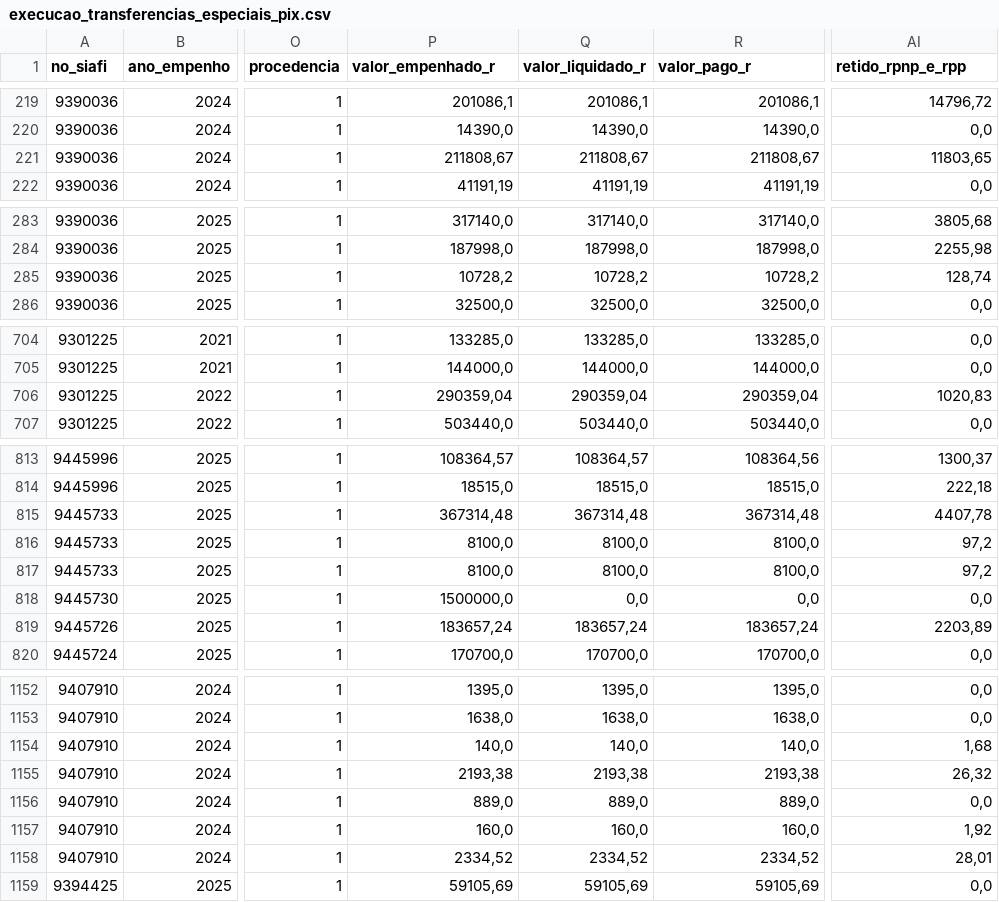
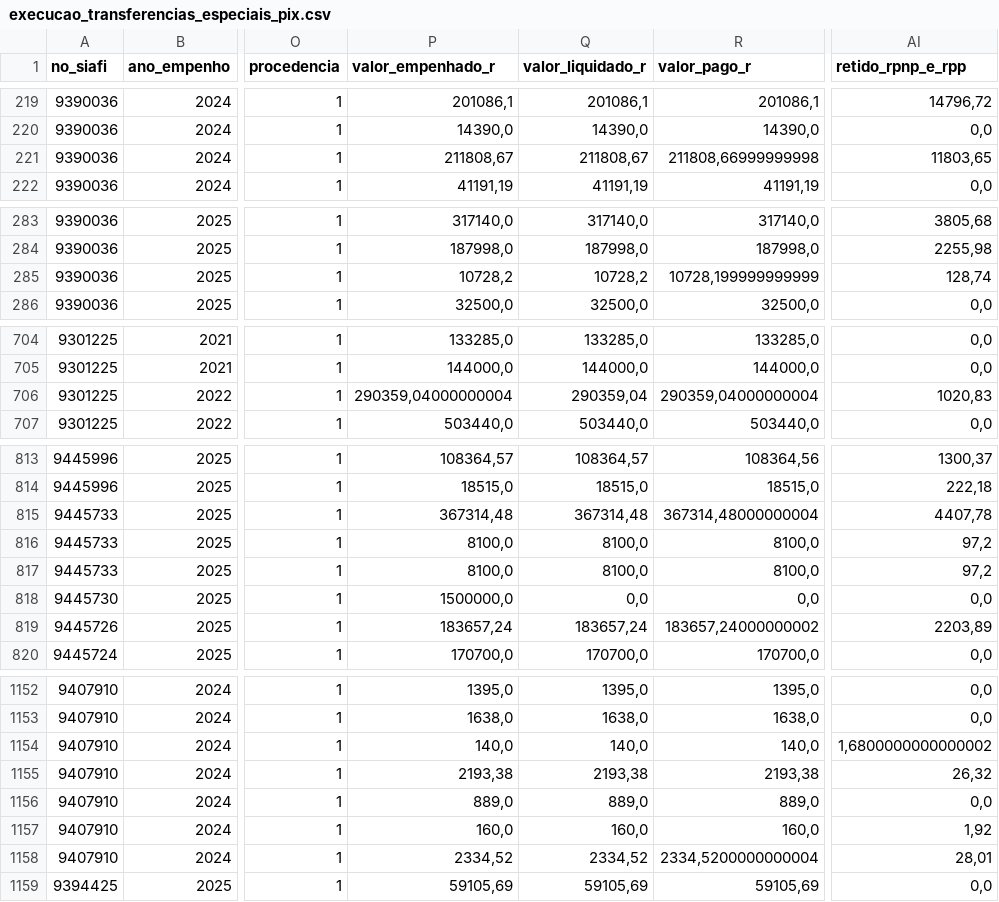
Before and after one commit to transparencia-mg/portal_emendas_federais, a CSV file: dataset/data/execucao_transferencias_especiais_pix.csv, drawn as a sheet; only a part is shown, gaps mark what is left out; the diff covers the shown part only; the diff names each change by its address in the sheet, - before the commit and + after, or states it on an @@ line.

```diff
--- a/dataset/data/execucao_transferencias_especiais_pix.csv
+++ b/dataset/data/execucao_transferencias_especiais_pix.csv
-R221 (valor_pago_r): 211808,67
+R221 (valor_pago_r): 211808,66999999998
-R285 (valor_pago_r): 10728,2
+R285 (valor_pago_r): 10728,199999999999
-P706 (valor_empenhado_r): 290359,04
+P706 (valor_empenhado_r): 290359,04000000004
-R706 (valor_pago_r): 290359,04
+R706 (valor_pago_r): 290359,04000000004
-R815 (valor_pago_r): 367314,48
+R815 (valor_pago_r): 367314,48000000004
-R819 (valor_pago_r): 183657,24
+R819 (valor_pago_r): 183657,24000000002
-AI1154 (retido_rpnp_e_rpp): 1,68
+AI1154 (retido_rpnp_e_rpp): 1,6800000000000002
-R1158 (valor_pago_r): 2334,52
+R1158 (valor_pago_r): 2334,5200000000004
```
Also changed, not shown: 17 edited cells elsewhere in this file, dataset/data/Emendas_Federais.csv, dataset/data/dados_gerais_emendas.csv, 1 other file.
